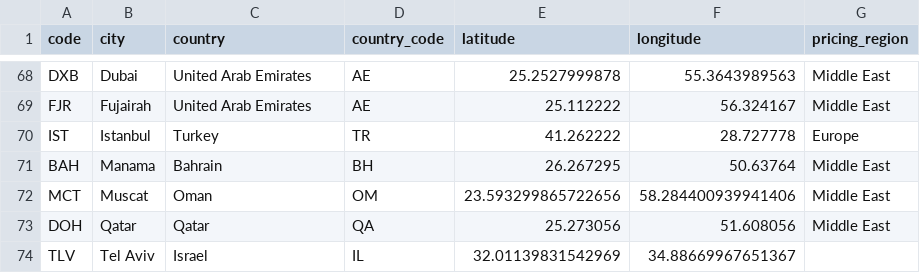
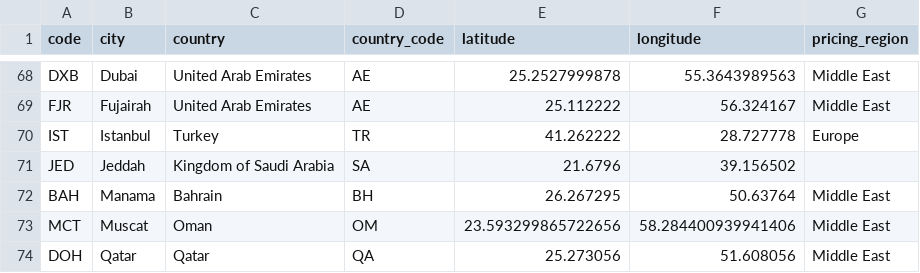
Before and after one commit to tobilg/aws-edge-locations, a CSV file: data/aws-edge-locations.csv, drawn as a sheet; only a part is shown, gaps mark what is left out; the shorter side is filled out with more unchanged rows.

```diff
--- a/data/aws-edge-locations.csv
+++ b/data/aws-edge-locations.csv
@@ -70,2 +70,3 @@ FJR,Fujairah,United Arab Emirates,AE,25.112222,56.324167,"Middle East"
 IST,Istanbul,Turkey,TR,41.262222,28.727778,"Europe"
+JED,Jeddah,Kingdom of Saudi Arabia,SA,21.6796,39.156502,""
 BAH,Manama,Bahrain,BH,26.267295,50.63764,"Middle East"
```
Also changed, not shown: 5 other files.
